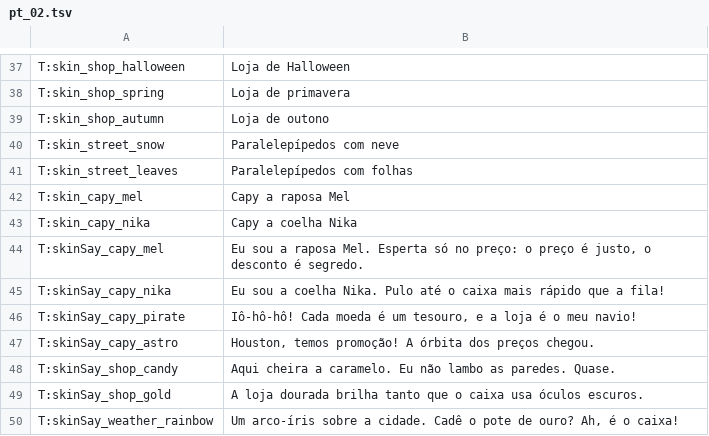
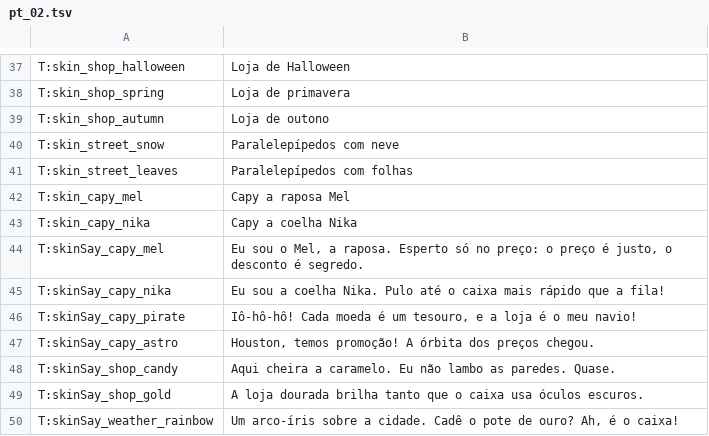
Before and after one commit to MELXXX23/capy-through-time, a TSV file: store/lang/ch/pt_02.tsv, drawn as a sheet; only a part is shown, gaps mark what is left out.

```diff
--- a/store/lang/ch/pt_02.tsv
+++ b/store/lang/ch/pt_02.tsv
@@ -43,3 +43,3 @@ T:skin_capy_mel	Capy a raposa Mel
 T:skin_capy_nika	Capy a coelha Nika
-T:skinSay_capy_mel	Eu sou a raposa Mel. Esperta só no preço: o preço é justo, o desconto é segredo.
+T:skinSay_capy_mel	Eu sou o Mel, a raposa. Esperto só no preço: o preço é justo, o desconto é segredo.
 T:skinSay_capy_nika	Eu sou a coelha Nika. Pulo até o caixa mais rápido que a fila!
```
Also changed, not shown: store/lang/ch/es_02.tsv, store/lang/ch/it_02.tsv, 49 other files.
